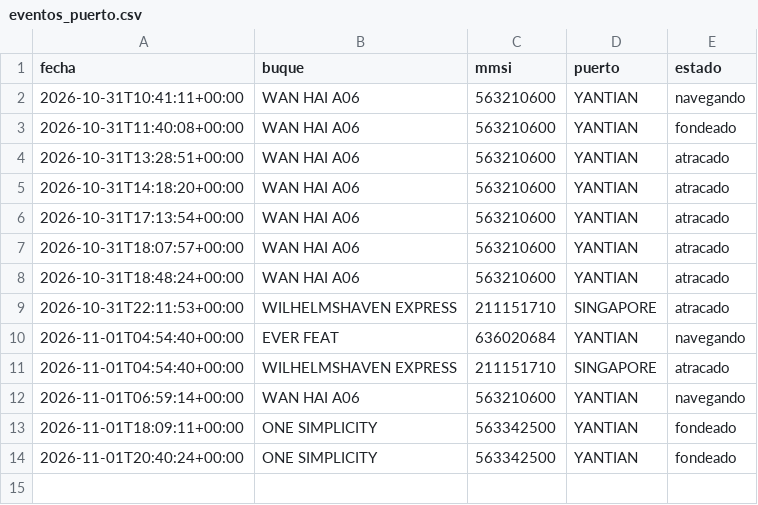
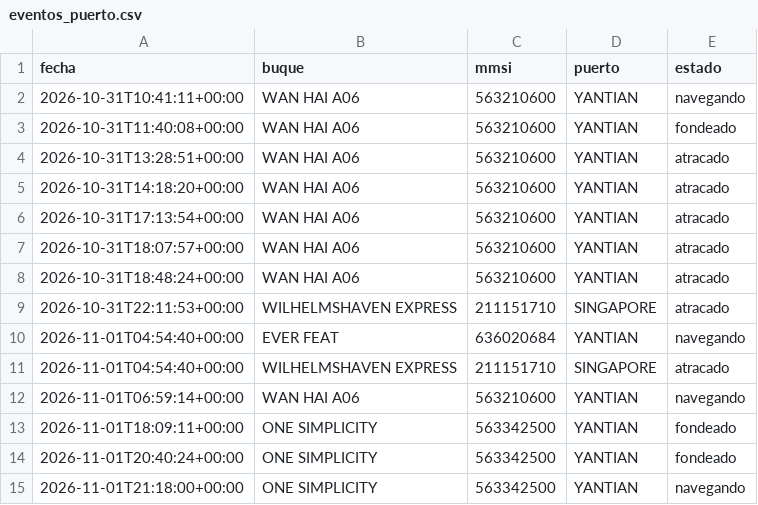
Before and after one commit to jart0988aj-maker/monitoreo-buques, a CSV file: docs/data/historial/eventos_puerto.csv, drawn as a sheet; the diff names each change by its address in the sheet, - before the commit and + after, or states it on an @@ line.

```diff
--- a/docs/data/historial/eventos_puerto.csv
+++ b/docs/data/historial/eventos_puerto.csv
+row 15: 2026-11-01T21:18:00+00:00 | ONE SIMPLICITY | 563342500 | YANTIAN | navegando
```
Also changed, not shown: docs/data/historial/congestion.csv, docs/data/historial/posiciones_2026-11.csv, 5 other files.
